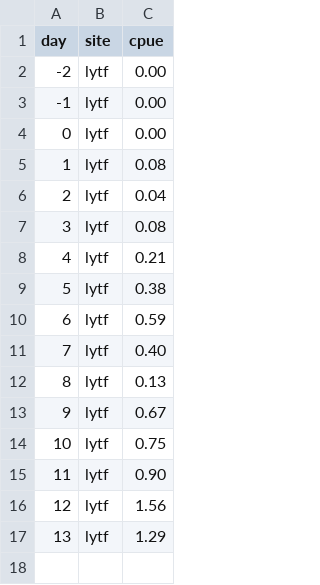
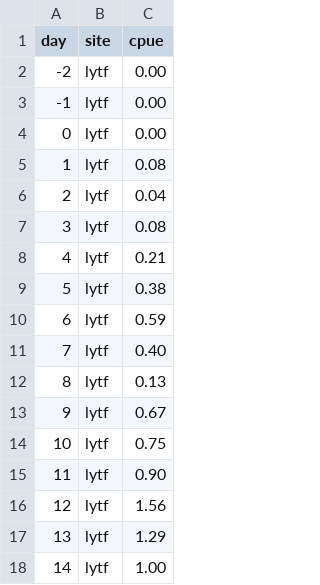
Before and after one commit to amoeba/2017-yukon-forecasting, a CSV file: data/inseason.csv, drawn as a sheet; the diff names each change by its address in the sheet, - before the commit and + after, or states it on an @@ line.

```diff
--- a/data/inseason.csv
+++ b/data/inseason.csv
+row 18: 14 | lytf | 1.00
```
Also changed, not shown: daily_forecast/estimated.csv, 3 other files.
